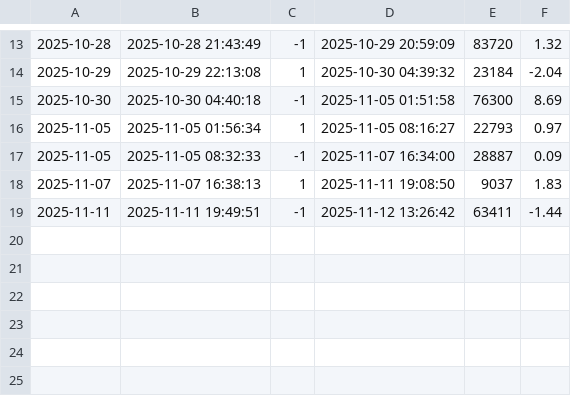
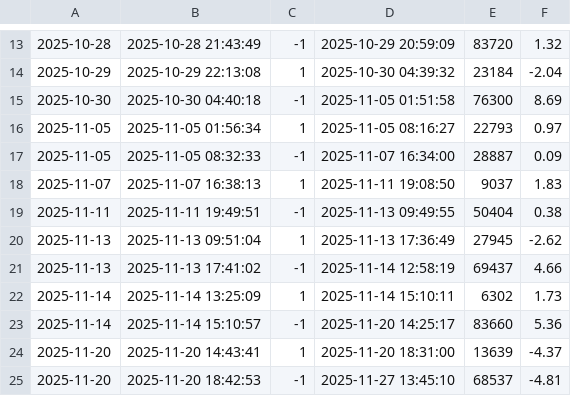
Before and after one commit to quaquaquant/quaquaquant.github.io, a CSV file: assets/logs/crypto/btcusd-both.trades.csv, drawn as a sheet; only a part is shown, gaps mark what is left out.

```diff
--- a/assets/logs/crypto/btcusd-both.trades.csv
+++ b/assets/logs/crypto/btcusd-both.trades.csv
@@ -18,2 +18,8 @@
 2025-11-07,2025-11-07 16:38:13,1,2025-11-11 19:08:50,9037,1.83
-2025-11-11,2025-11-11 19:49:51,-1,2025-11-12 13:26:42,63411,-1.44
+2025-11-11,2025-11-11 19:49:51,-1,2025-11-13 09:49:55,50404,0.38
+2025-11-13,2025-11-13 09:51:04,1,2025-11-13 17:36:49,27945,-2.62
+2025-11-13,2025-11-13 17:41:02,-1,2025-11-14 12:58:19,69437,4.66
+2025-11-14,2025-11-14 13:25:09,1,2025-11-14 15:10:11,6302,1.73
+2025-11-14,2025-11-14 15:10:57,-1,2025-11-20 14:25:17,83660,5.36
+2025-11-20,2025-11-20 14:43:41,1,2025-11-20 18:31:00,13639,-4.37
+2025-11-20,2025-11-20 18:42:53,-1,2025-11-27 13:45:10,68537,-4.81
```
Also changed, not shown: assets/logs/crypto/ethusd-both.trades.csv, assets/logs/crypto/solusd-both.trades.csv, 21 other files.
